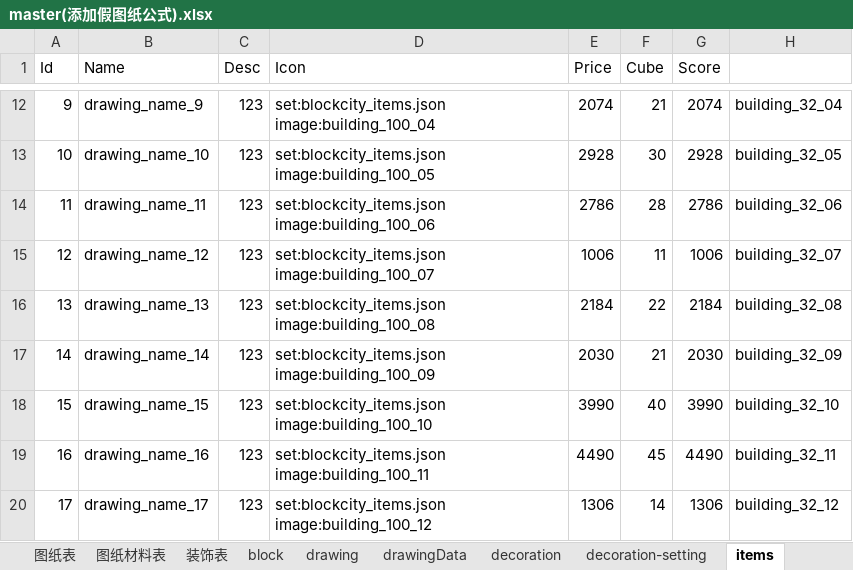
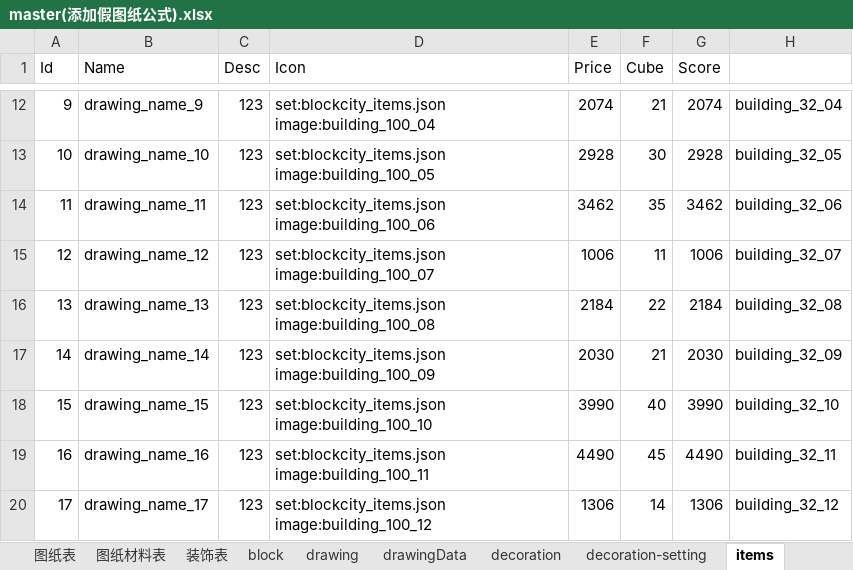
Before and after one commit to heliaoyuan10086/Game, an Excel workbook: BlockCity/master(添加假图纸公式).xlsx, sheet items, drawn as a sheet; only a part is shown, gaps mark what is left out; values as stored, in another font and other column widths than the file's, no borders; the diff names each change by its address in the sheet, - before the commit and + after, or states it on an @@ line.

```diff
--- a/BlockCity/master(添加假图纸公式).xlsx (sheet items)
+++ b/BlockCity/master(添加假图纸公式).xlsx (sheet items)
-E14 (Price): 2786
+E14 (Price): 3462
-F14 (Cube): 28
+F14 (Cube): 35
-G14 (Score): 2786
+G14 (Score): 3462
```
Also changed, not shown: sheet 图纸材料表, sheet drawingData, sheet 图纸表, sheet drawing, sheet template, formulas that keep their value, 8 other files.
